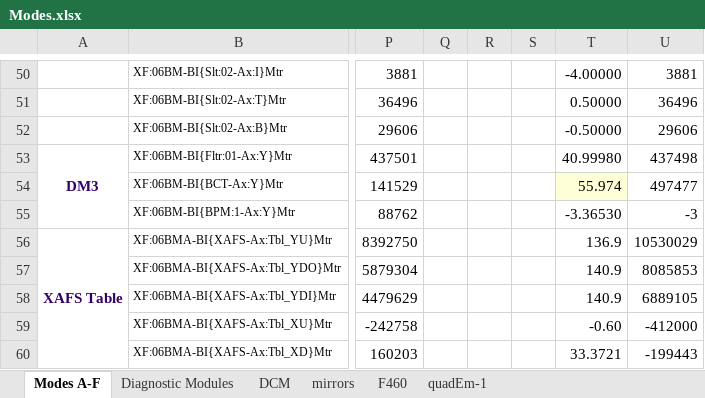
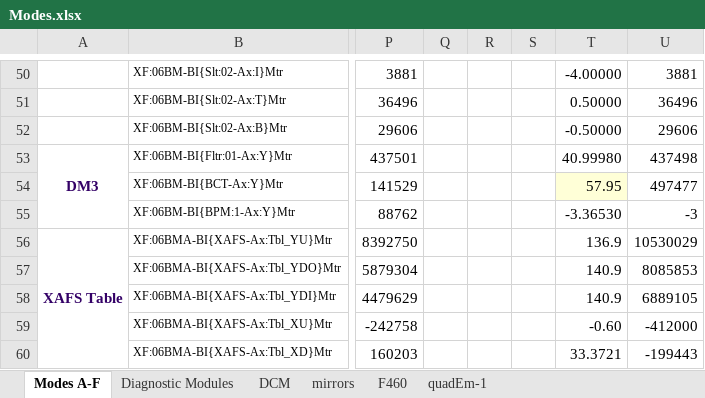
Before and after one commit to NSLS-II-BMM/profile_collection, an Excel workbook: startup/lookup_table/Modes.xlsx, sheet Modes A-F, drawn as a sheet; only a part is shown, gaps mark what is left out; values as stored, in another font and other column widths than the file's, no borders; the diff names each change by its address in the sheet, - before the commit and + after, or states it on an @@ line.

```diff
--- a/startup/lookup_table/Modes.xlsx (sheet Modes A-F)
+++ b/startup/lookup_table/Modes.xlsx (sheet Modes A-F)
-T54: 55.974
+T54: 57.95
```
Also changed, not shown: sheet Diagnostic Modules, 14 other files.
